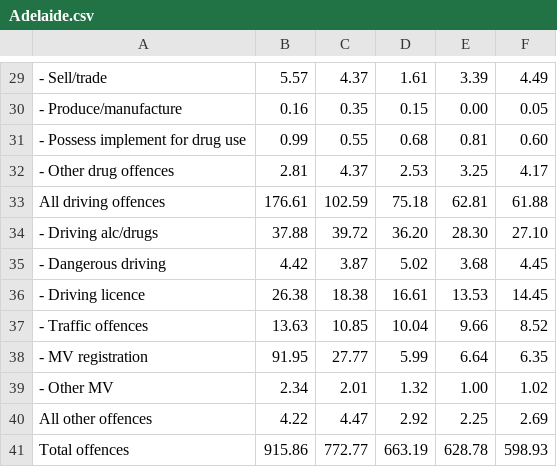
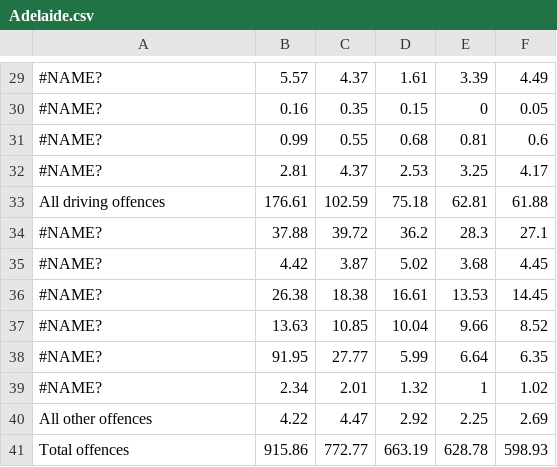
Before and after one commit to BabySquidStudios/crime_mapper, a CSV file: res/Adelaide.csv, drawn as a sheet; only a part is shown, gaps mark what is left out; the diff covers the shown part only; the diff names each change by its address in the sheet, - before the commit and + after, or states it on an @@ line.

```diff
--- a/res/Adelaide.csv
+++ b/res/Adelaide.csv
-A29: - Sell/trade
+A29: #NAME?
-A30: - Produce/manufacture
+A30: #NAME?
-E30: 0.00
+E30: 0
-A31: - Possess implement for drug use
+A31: #NAME?
-F31: 0.60
+F31: 0.6
-A32: - Other drug offences
+A32: #NAME?
-A34: - Driving alc/drugs
+A34: #NAME?
-D34: 36.20
+D34: 36.2
-E34: 28.30
+E34: 28.3
-F34: 27.10
+F34: 27.1
-A35: - Dangerous driving
+A35: #NAME?
-A36: - Driving licence
+A36: #NAME?
-A37: - Traffic offences
+A37: #NAME?
-A38: - MV registration
+A38: #NAME?
-A39: - Other MV
+A39: #NAME?
-E39: 1.00
+E39: 1
```
Also changed, not shown: 31 edited cells elsewhere in this file, res/Adelaide Hills.csv, 40 other files.
